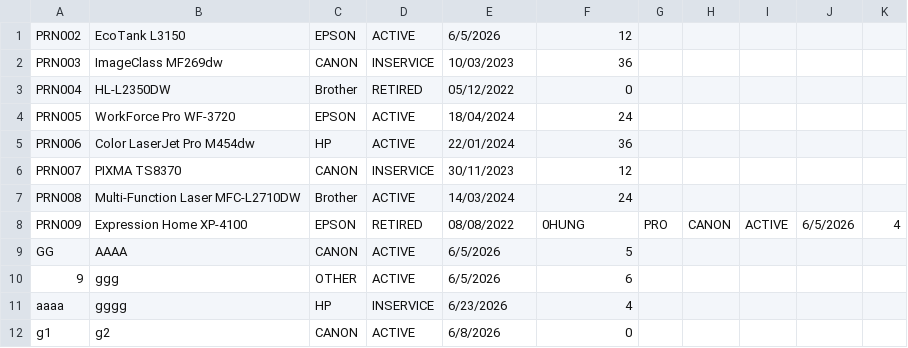
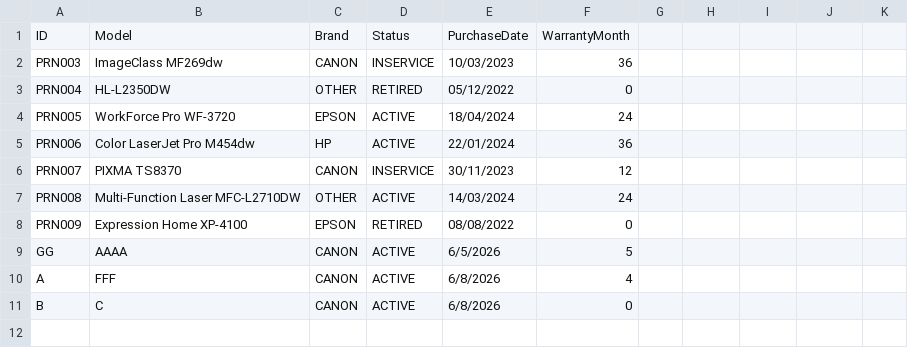
Before and after one commit to conghungtran/MockProjectUI, a CSV file: PrinterHub/data/printers.csv, drawn as a sheet.

```diff
--- a/PrinterHub/data/printers.csv
+++ b/PrinterHub/data/printers.csv
@@ -1,4 +1,4 @@
-PRN002,EcoTank L3150,EPSON,ACTIVE,6/5/2026,12
+ID,Model,Brand,Status,PurchaseDate,WarrantyMonth
 PRN003,ImageClass MF269dw,CANON,INSERVICE,10/03/2023,36
-PRN004,HL-L2350DW,Brother,RETIRED,05/12/2022,0
+PRN004,HL-L2350DW,OTHER,RETIRED,05/12/2022,0
 PRN005,WorkForce Pro WF-3720,EPSON,ACTIVE,18/04/2024,24
@@ -6,7 +6,6 @@ PRN006,Color LaserJet Pro M454dw,HP,ACTIVE,22/01/2024,36
 PRN007,PIXMA TS8370,CANON,INSERVICE,30/11/2023,12
-PRN008,Multi-Function Laser MFC-L2710DW,Brother,ACTIVE,14/03/2024,24
-PRN009,Expression Home XP-4100,EPSON,RETIRED,08/08/2022,0HUNG,PRO,CANON,ACTIVE,6/5/2026,4
+PRN008,Multi-Function Laser MFC-L2710DW,OTHER,ACTIVE,14/03/2024,24
+PRN009,Expression Home XP-4100,EPSON,RETIRED,08/08/2022,0
 GG,AAAA,CANON,ACTIVE,6/5/2026,5
-9,ggg,OTHER,ACTIVE,6/5/2026,6
-aaaa,gggg,HP,INSERVICE,6/23/2026,4
-g1,g2,CANON,ACTIVE,6/8/2026,0
+A,FFF,CANON,ACTIVE,6/8/2026,4
+B,C,CANON,ACTIVE,6/8/2026,0
```
Also changed, not shown: 2 other files.
